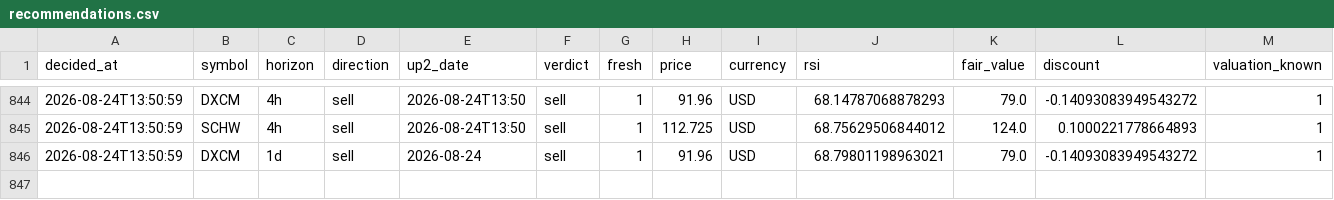
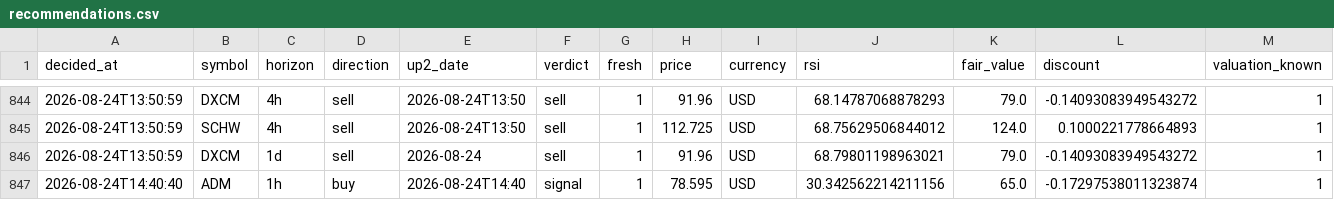
Before and after one commit to Bas-de-G/stock_rsi_screener, a CSV file: recommendations.csv, drawn as a sheet; only a part is shown, gaps mark what is left out; rows hold the shown columns only; the diff names each change by its address in the sheet, - before the commit and + after, or states it on an @@ line.

```diff
--- a/recommendations.csv
+++ b/recommendations.csv
+row 847: 2026-08-24T14:40:40 | ADM | 1h | buy | 2026-08-24T14:40 | signal | 1 | 78.595 | USD | 30.342562214211156 | 65.0 | -0.17297538011323874 | 1
```
